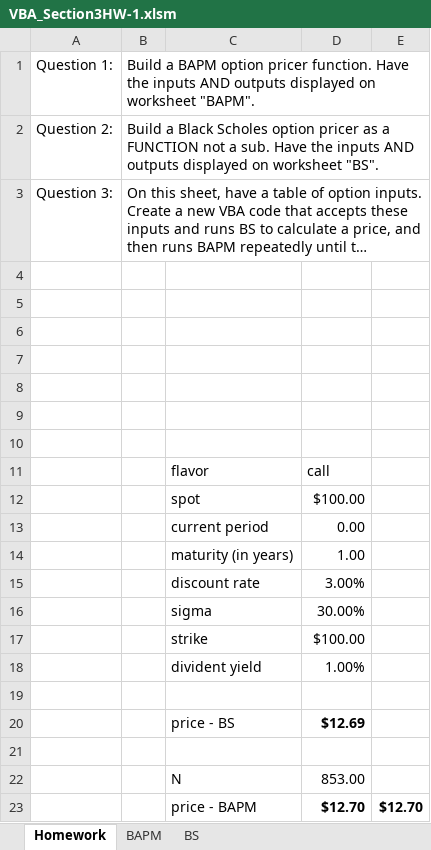
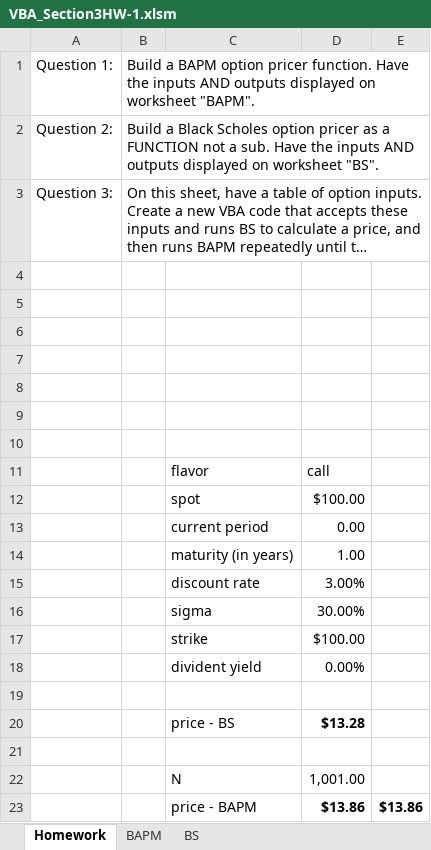
Before and after one commit to BenjaminLiuPenrose/VBAAssignmentSolution, an Excel workbook: Level3_BenjaminLiu/VBA_Section3HW-1.xlsm, sheet Homework, drawn as a sheet; long unchanged cells end in …; values as stored, in another font and other column widths than the file's, no borders; charts and pictures not drawn; removed rows and columns are numbered as before the commit, all else as after; the diff names each change by its address in the sheet, - before the commit and + after, or states it on an @@ line.

```diff
--- a/Level3_BenjaminLiu/VBA_Section3HW-1.xlsm (sheet Homework)
+++ b/Level3_BenjaminLiu/VBA_Section3HW-1.xlsm (sheet Homework)
-D18: 1.00%
+D18: 0.00%
-D20: $12.69
+D20: $13.28
-D22: 853.00
+D22: 1,001.00
-row 23:  |  | price - BAPM | $12.70 | $12.70
+row 23:  |  | price - BAPM | $13.86 | $13.86
```
Also changed, not shown: sheet BAPM, sheet BS, charts or pictures, Level1_BenjaminLiu/VBA_Section1HW.xlsx, Level2_BenjaminLiu/VBA_Section2HW-2.xlsm, 39 other files.
